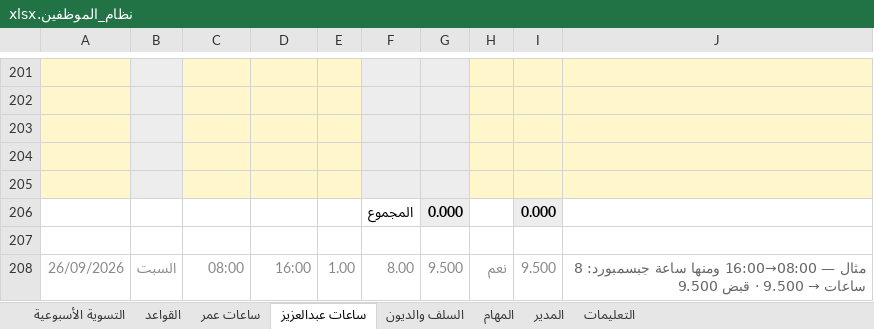
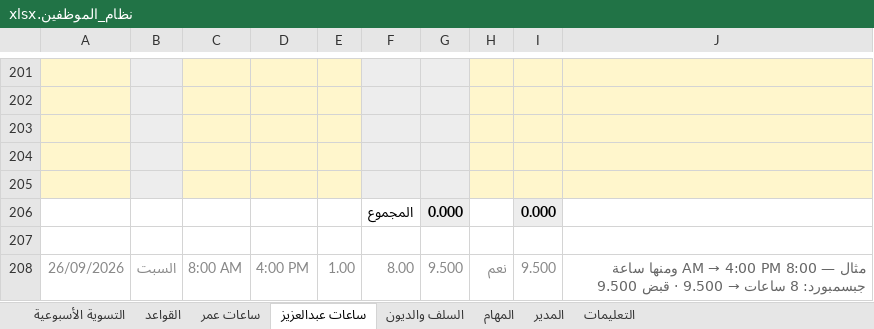
Before and after one commit to engineeringjo-dev/Fam-Bam, an Excel workbook: العون/نظام_الموظفين.xlsx, sheet ساعات عبدالعزيز, drawn as a sheet; only a part is shown, gaps mark what is left out; values as stored, in another font and other column widths than the file's, no borders; conditional formats not drawn; the diff names each change by its address in the sheet, - before the commit and + after, or states it on an @@ line.

```diff
--- a/العون/نظام_الموظفين.xlsx (sheet ساعات عبدالعزيز)
+++ b/العون/نظام_الموظفين.xlsx (sheet ساعات عبدالعزيز)
-C208: 08:00
+C208: 8:00 AM
-D208: 16:00
+D208: 4:00 PM
@@ J208: مثال — 08:00→16:00 ومنها ساعة… → مثال — 8:00 AM → 4:00 PM ومنها ساعة… @@
```
Also changed, not shown: sheet ساعات عمر, sheet القواعد, sheet التعليمات, formulas that keep their value, hidden cells, 1 other file.
